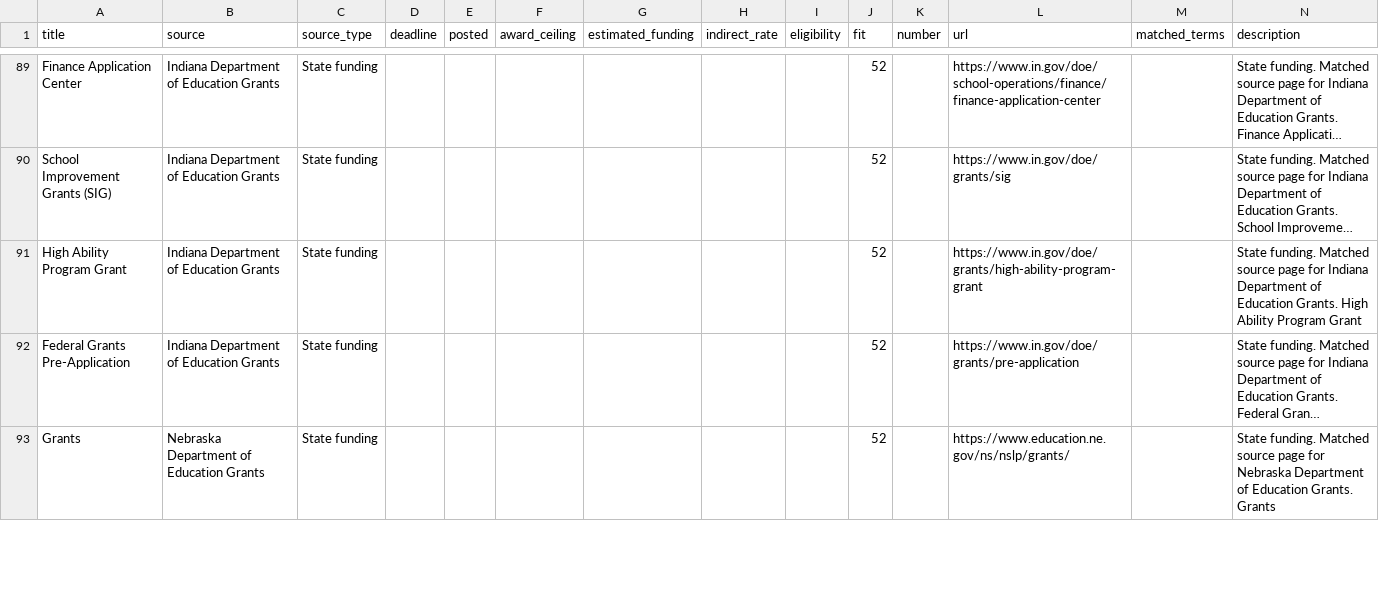
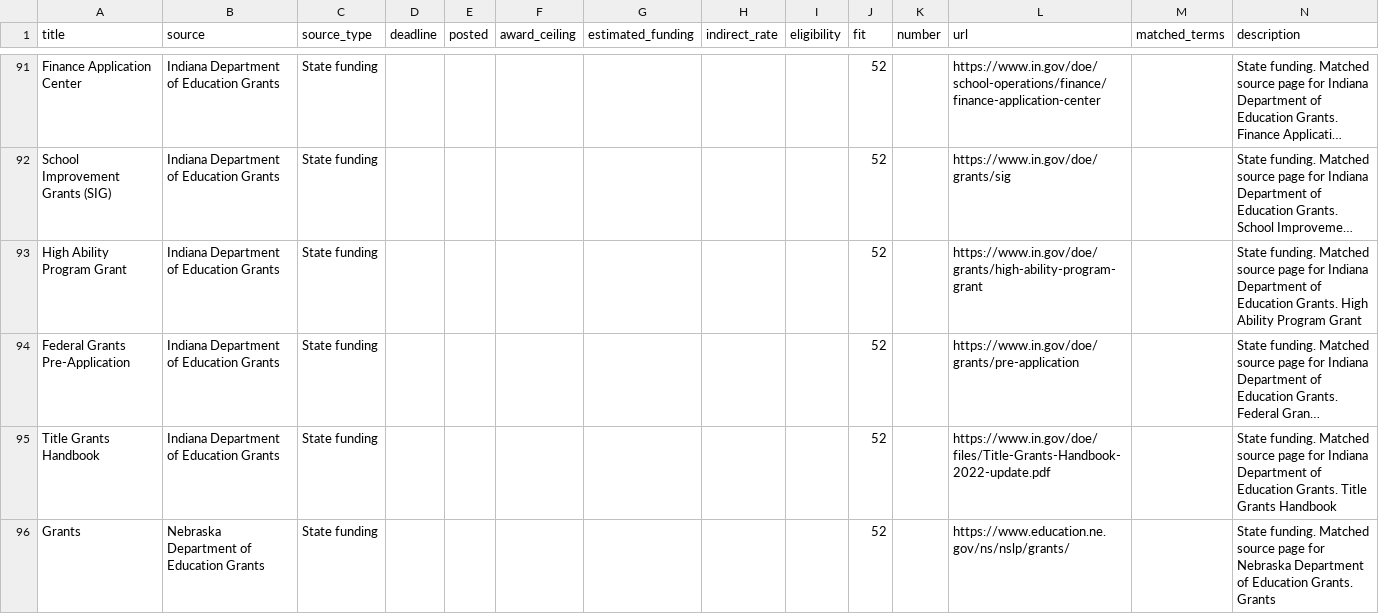
Before and after one commit to xweidp/education-opportunity-scanner, a CSV file: data/weekly_opportunities.csv, drawn as a sheet; only a part is shown, gaps mark what is left out; long unchanged cells end in …; the diff covers the shown part only; the diff names each change by its address in the sheet, - before the commit and + after, or states it on an @@ line.

```diff
--- a/data/weekly_opportunities.csv
+++ b/data/weekly_opportunities.csv
+row 95: Title Grants Handbook | Indiana Department of Education Grants | State funding |  |  |  |  |  |  | 52 |  | https://www.in.gov/doe/files/Title-Grants-Handbook-2022-update.pdf |  | State funding. Matched source page for Indiana Department of Education Grants. Title Grants Handbook
```
Also changed, not shown: 7 added rows, 6 removed rows and 9 edited cells elsewhere in this file, 2 other files.
